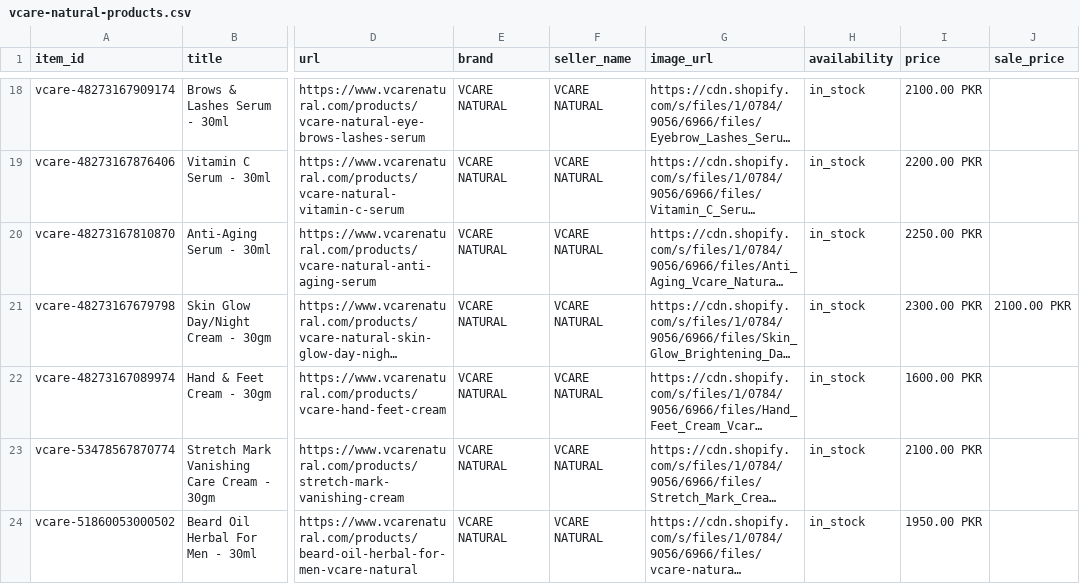
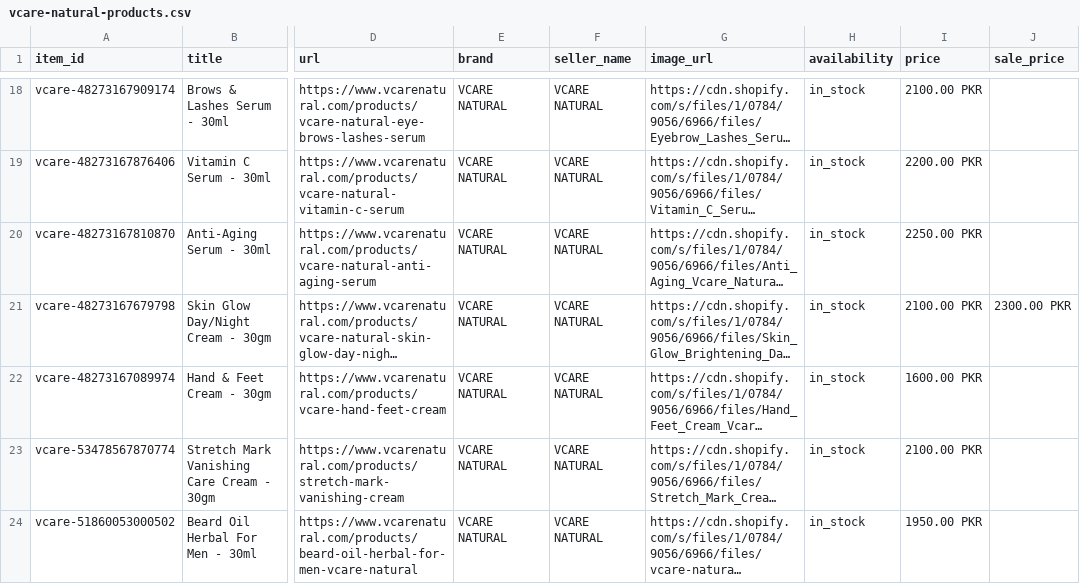
Before and after one commit to digitalturn/vcare-ai-chat, a CSV file: feeds/chatgpt/vcare-natural-products.csv, drawn as a sheet; only a part is shown, gaps mark what is left out; long unchanged cells end in …; the diff names each change by its address in the sheet, - before the commit and + after, or states it on an @@ line.

Commit message:
Sync VCARE ChatGPT feed from Shopify (eligible in-stock products)

```diff
--- a/feeds/chatgpt/vcare-natural-products.csv
+++ b/feeds/chatgpt/vcare-natural-products.csv
-I21 (price): 2300.00 PKR
+I21 (price): 2100.00 PKR
-J21 (sale_price): 2100.00 PKR
+J21 (sale_price): 2300.00 PKR
```
